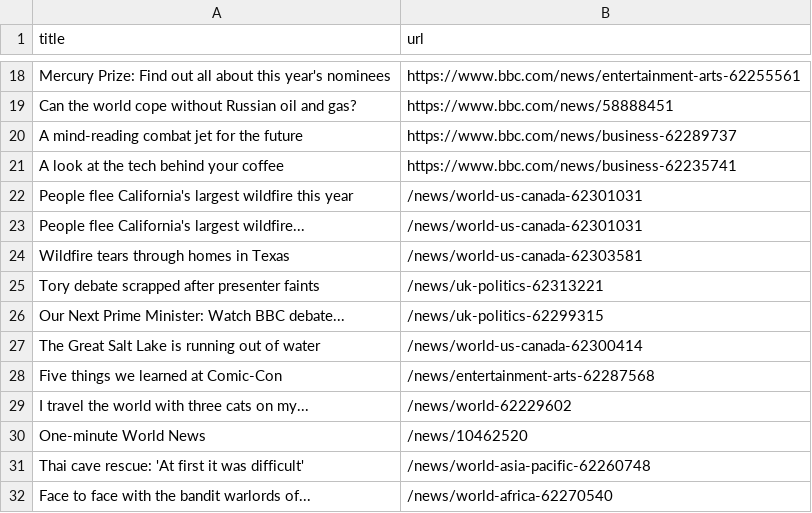
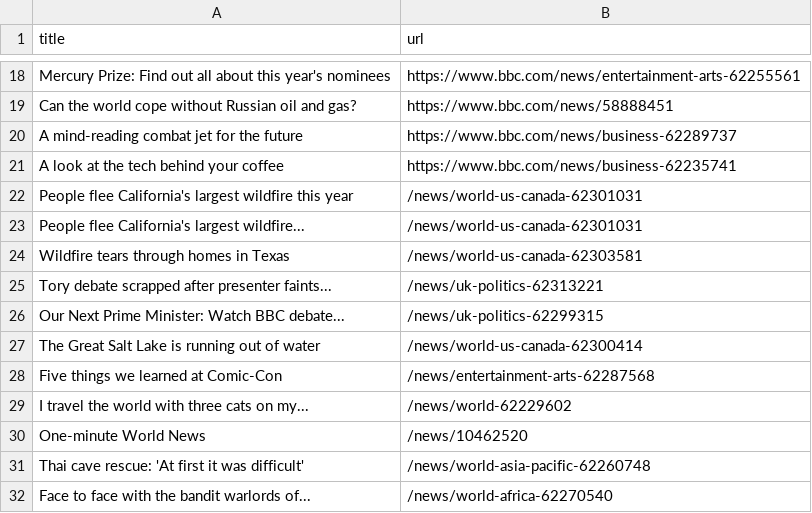
Before and after one commit to miotomita/automatic-scraper-bbc, a CSV file: bbc.csv, drawn as a sheet; only a part is shown, gaps mark what is left out.

```diff
--- a/bbc.csv
+++ b/bbc.csv
@@ -24,3 +24,3 @@ People flee California's largest wildfire...,/news/world-us-canada-62301031
 Wildfire tears through homes in Texas,/news/world-us-canada-62303581
-Tory debate scrapped after presenter faints,/news/uk-politics-62313221
+Tory debate scrapped after presenter faints...,/news/uk-politics-62313221
 Our Next Prime Minister: Watch BBC debate...,/news/uk-politics-62299315
```
